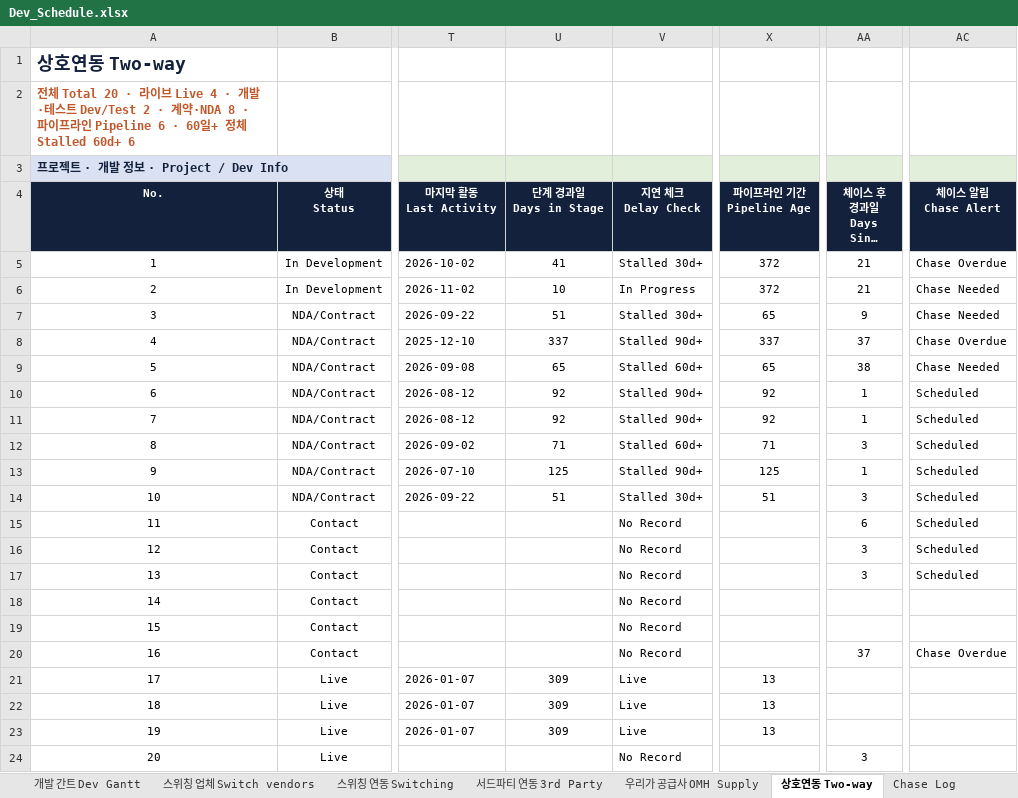
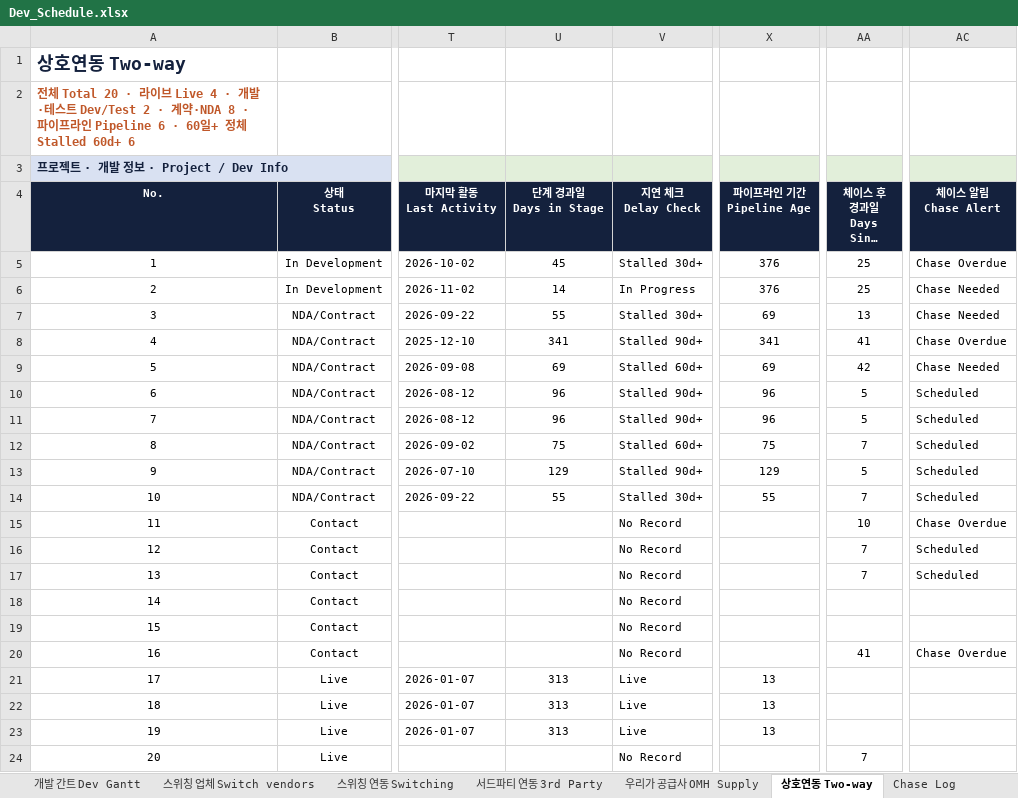
Before and after one commit to bstars00-rgb/Integration-Tracker, an Excel workbook: data/Dev_Schedule.xlsx, sheet 상호연동 Two-way, drawn as a sheet; only a part is shown, gaps mark what is left out; long unchanged cells end in …; values as stored, in another font and other column widths than the file's, no borders; conditional formats not drawn; the diff names each change by its address in the sheet, - before the commit and + after, or states it on an @@ line.

```diff
--- a/data/Dev_Schedule.xlsx (sheet 상호연동 Two-way)
+++ b/data/Dev_Schedule.xlsx (sheet 상호연동 Two-way)
-U5 (단계 경과일 Days in Stage): 41
+U5 (단계 경과일 Days in Stage): 45
-X5:X6 (파이프라인 기간 Pipeline Age): 372
+X5:X6 (파이프라인 기간 Pipeline Age): 376
-AA5:AA6 (체이스 후 경과일 Days Since Chase): 21
+AA5:AA6 (체이스 후 경과일 Days Since Chase): 25
-U6 (단계 경과일 Days in Stage): 10
+U6 (단계 경과일 Days in Stage): 14
-U7 (단계 경과일 Days in Stage): 51
+U7 (단계 경과일 Days in Stage): 55
-X7 (파이프라인 기간 Pipeline Age): 65
+X7 (파이프라인 기간 Pipeline Age): 69
-AA7 (체이스 후 경과일 Days Since Chase): 9
+AA7 (체이스 후 경과일 Days Since Chase): 13
-U8 (단계 경과일 Days in Stage): 337
+U8 (단계 경과일 Days in Stage): 341
-X8 (파이프라인 기간 Pipeline Age): 337
+X8 (파이프라인 기간 Pipeline Age): 341
-AA8 (체이스 후 경과일 Days Since Chase): 37
+AA8 (체이스 후 경과일 Days Since Chase): 41
-U9 (단계 경과일 Days in Stage): 65
+U9 (단계 경과일 Days in Stage): 69
-X9 (파이프라인 기간 Pipeline Age): 65
+X9 (파이프라인 기간 Pipeline Age): 69
-AA9 (체이스 후 경과일 Days Since Chase): 38
+AA9 (체이스 후 경과일 Days Since Chase): 42
-U10:U11 (단계 경과일 Days in Stage): 92
+U10:U11 (단계 경과일 Days in Stage): 96
-X10:X11 (파이프라인 기간 Pipeline Age): 92
+X10:X11 (파이프라인 기간 Pipeline Age): 96
-AA10:AA11 (체이스 후 경과일 Days Since Chase): 1
+AA10:AA11 (체이스 후 경과일 Days Since Chase): 5
-U12 (단계 경과일 Days in Stage): 71
+U12 (단계 경과일 Days in Stage): 75
-X12 (파이프라인 기간 Pipeline Age): 71
+X12 (파이프라인 기간 Pipeline Age): 75
-AA12 (체이스 후 경과일 Days Since Chase): 3
+AA12 (체이스 후 경과일 Days Since Chase): 7
-U13 (단계 경과일 Days in Stage): 125
+U13 (단계 경과일 Days in Stage): 129
-X13 (파이프라인 기간 Pipeline Age): 125
+X13 (파이프라인 기간 Pipeline Age): 129
-AA13 (체이스 후 경과일 Days Since Chase): 1
+AA13 (체이스 후 경과일 Days Since Chase): 5
-U14 (단계 경과일 Days in Stage): 51
+U14 (단계 경과일 Days in Stage): 55
-X14 (파이프라인 기간 Pipeline Age): 51
+X14 (파이프라인 기간 Pipeline Age): 55
-AA14 (체이스 후 경과일 Days Since Chase): 3
+AA14 (체이스 후 경과일 Days Since Chase): 7
-AA15 (체이스 후 경과일 Days Since Chase): 6
+AA15 (체이스 후 경과일 Days Since Chase): 10
-AC15 (체이스 알림 Chase Alert): Scheduled
+AC15 (체이스 알림 Chase Alert): Chase Overdue
-AA16:AA17 (체이스 후 경과일 Days Since Chase): 3
+AA16:AA17 (체이스 후 경과일 Days Since Chase): 7
-AA20 (체이스 후 경과일 Days Since Chase): 37
+AA20 (체이스 후 경과일 Days Since Chase): 41
-U21:U23 (단계 경과일 Days in Stage): 309
+U21:U23 (단계 경과일 Days in Stage): 313
-AA24 (체이스 후 경과일 Days Since Chase): 3
+AA24 (체이스 후 경과일 Days Since Chase): 7
```
Also changed, not shown: sheet 우리가 공급사 OMH Supply, sheet 스위칭 연동 Switching, sheet 스위칭 업체 Switch vendors, sheet 서드파티 연동 3rd Party, sheet 대시보드 Dashboard, sheet 개발 간트 Dev Gantt, hidden cells, 3 other files.
